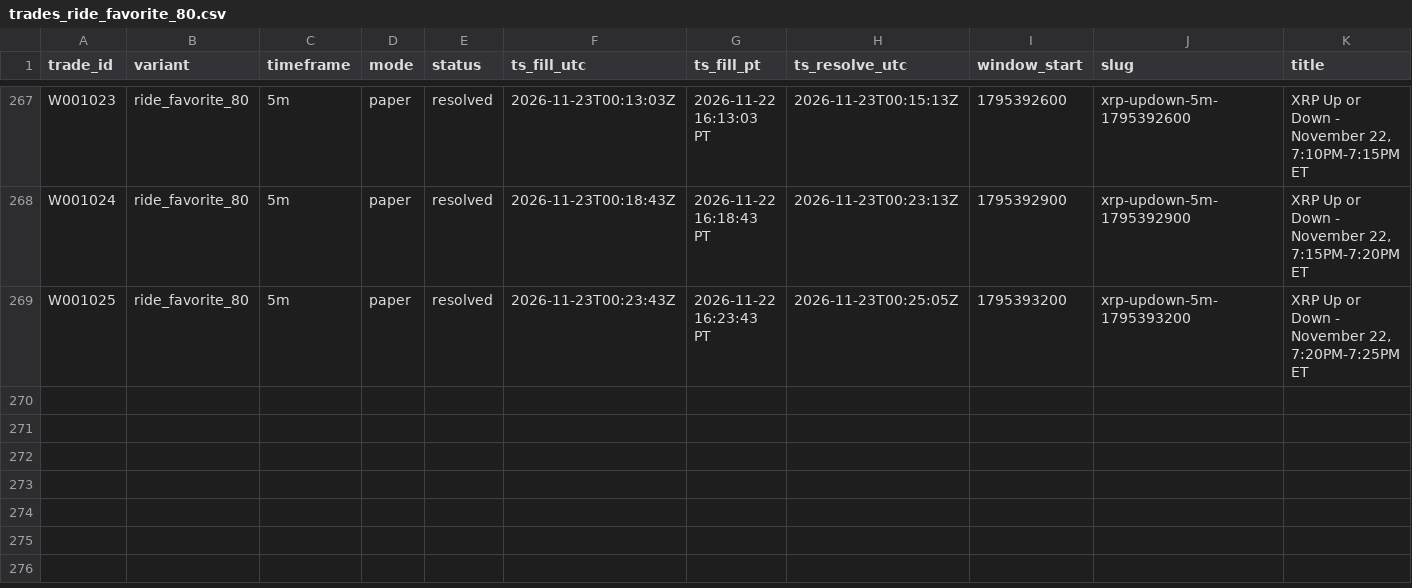
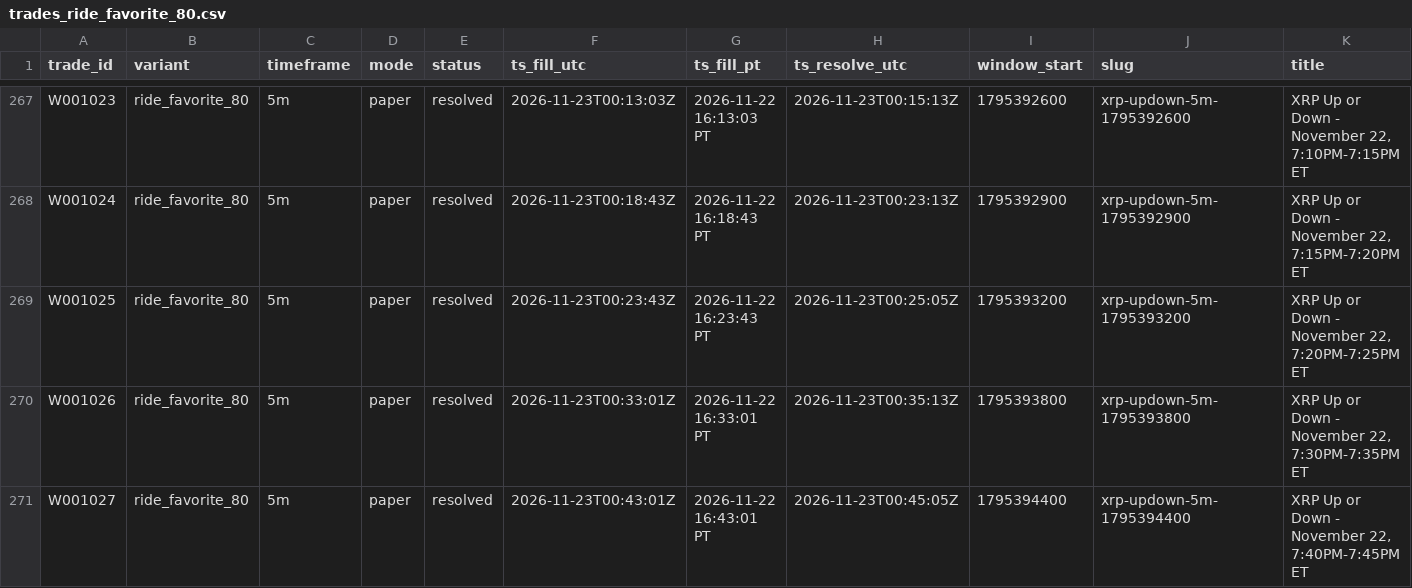
Before and after one commit to michaeldeuchar-dotcom/xrp-paper-bot, a CSV file: data/week1/trades_ride_favorite_80.csv, drawn as a sheet; only a part is shown, gaps mark what is left out; rows hold the shown columns only; the diff names each change by its address in the sheet, - before the commit and + after, or states it on an @@ line.

```diff
--- a/data/week1/trades_ride_favorite_80.csv
+++ b/data/week1/trades_ride_favorite_80.csv
+row 270: W001026 | ride_favorite_80 | 5m | paper | resolved | 2026-11-23T00:33:01Z | 2026-11-22 16:33:01 PT | 2026-11-23T00:35:13Z | 1795393800 | xrp-updown-5m-1795393800 | XRP Up or Down - November 22, 7:30PM-7:35PM ET
+row 271: W001027 | ride_favorite_80 | 5m | paper | resolved | 2026-11-23T00:43:01Z | 2026-11-22 16:43:01 PT | 2026-11-23T00:45:05Z | 1795394400 | xrp-updown-5m-1795394400 | XRP Up or Down - November 22, 7:40PM-7:45PM ET
```
Also changed, not shown: data/week1/decisions_tail.csv, data/week1/trades_breakdown.csv, 5 other files.
